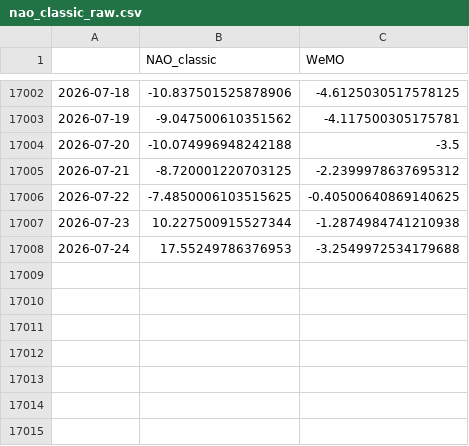
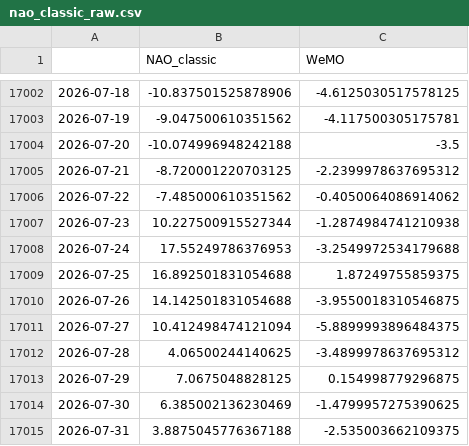
Before and after one commit to linusmagnusson/clint_ts_output, a CSV file: nao_classic_raw.csv, drawn as a sheet; only a part is shown, gaps mark what is left out.

```diff
--- a/nao_classic_raw.csv
+++ b/nao_classic_raw.csv
@@ -17005,4 +17005,11 @@
 2026-07-21,-8.720001220703125,-2.2399978637695312
-2026-07-22,-7.4850006103515625,-0.40500640869140625
+2026-07-22,-7.485000610351562,-0.4050064086914062
 2026-07-23,10.227500915527344,-1.2874984741210938
 2026-07-24,17.55249786376953,-3.2549972534179688
+2026-07-25,16.892501831054688,1.87249755859375
+2026-07-26,14.142501831054688,-3.9550018310546875
+2026-07-27,10.412498474121094,-5.8899993896484375
+2026-07-28,4.06500244140625,-3.4899978637695312
+2026-07-29,7.0675048828125,0.154998779296875
+2026-07-30,6.385002136230469,-1.4799957275390625
+2026-07-31,3.8875045776367188,-2.535003662109375
```
Also changed, not shown: area_AO1000_raw.csv, glob_2t_raw.csv, 12 other files.
